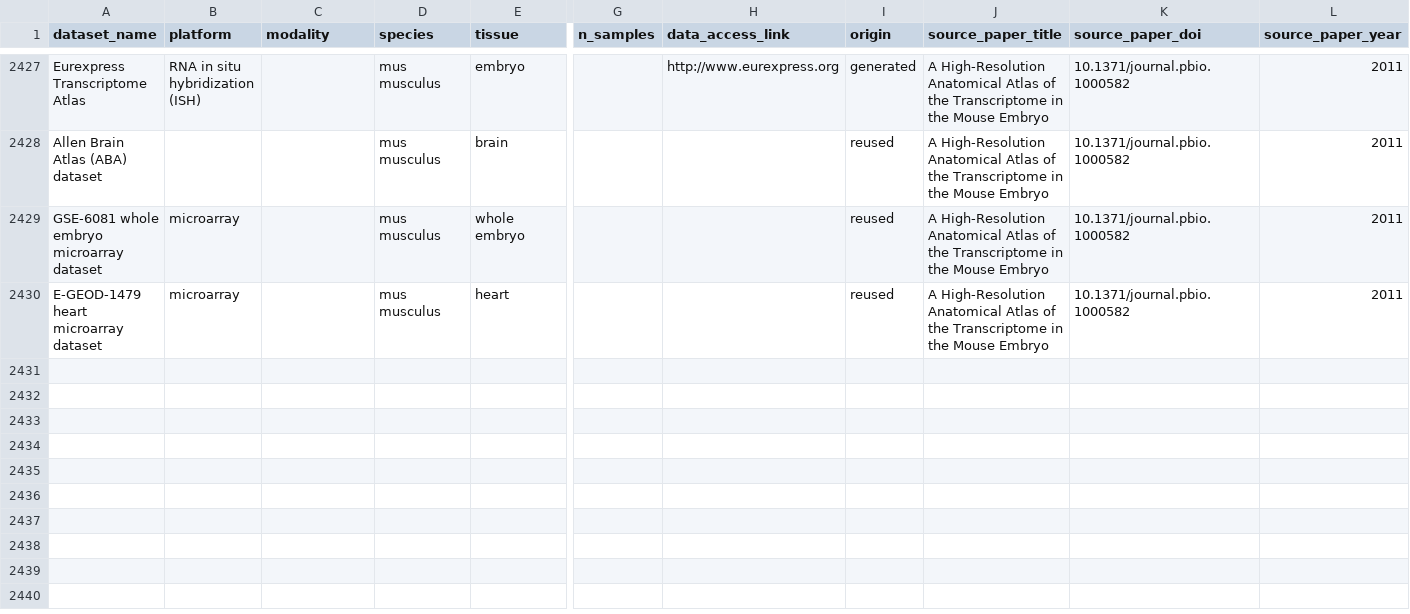
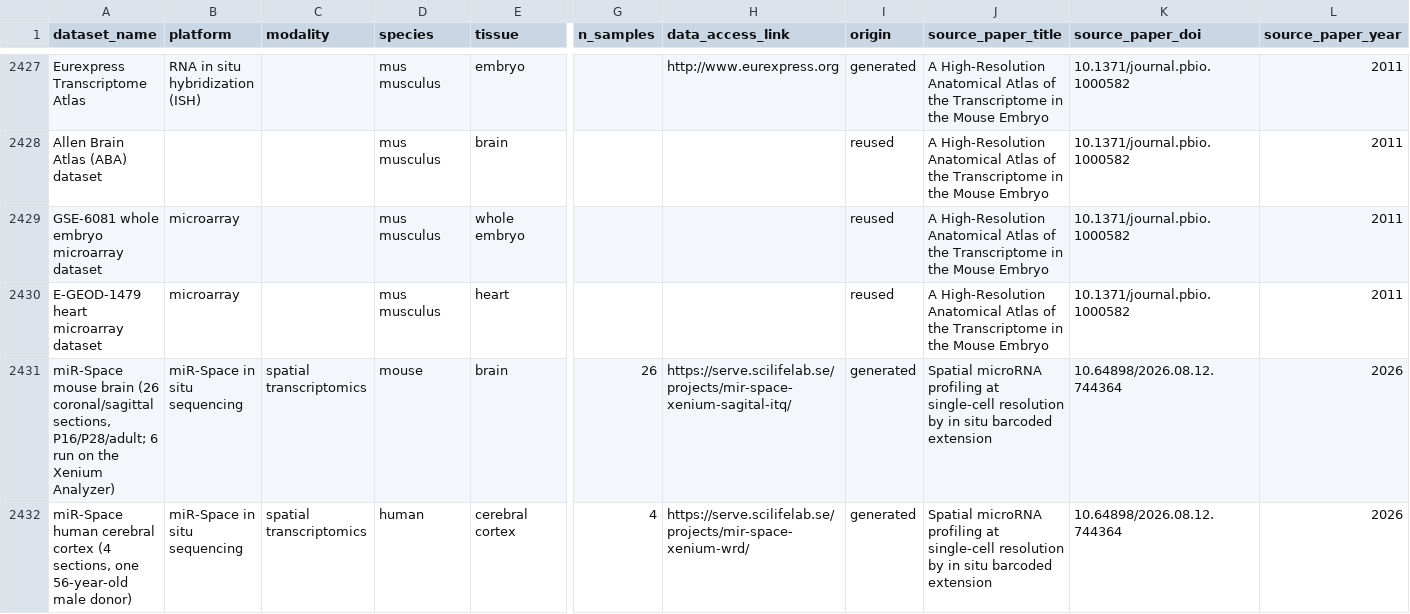
Before and after one commit to aopisco/somics, a CSV file: data/literature_datasets.csv, drawn as a sheet; only a part is shown, gaps mark what is left out; rows hold the shown columns only; the diff names each change by its address in the sheet, - before the commit and + after, or states it on an @@ line.

```diff
--- a/data/literature_datasets.csv
+++ b/data/literature_datasets.csv
+row 2431: miR-Space mouse brain (26 coronal/sagittal sections, P16/P28/adult; 6 run on the Xenium Analyzer) | miR-Space in situ sequencing | spatial transcriptomics | mouse | brain | 26 | https://serve.scilifelab.se/projects/mir-space-xenium-sagital-itq/ | generated | Spatial microRNA profiling at single-cell resolution by in situ barcoded extension | 10.64898/2026.08.12.744364 | 2026
+row 2432: miR-Space human cerebral cortex (4 sections, one 56-year-old male donor) | miR-Space in situ sequencing | spatial transcriptomics | human | cerebral cortex | 4 | https://serve.scilifelab.se/projects/mir-space-xenium-wrd/ | generated | Spatial microRNA profiling at single-cell resolution by in situ barcoded extension | 10.64898/2026.08.12.744364 | 2026
```
Also changed, not shown: 1 other file.
